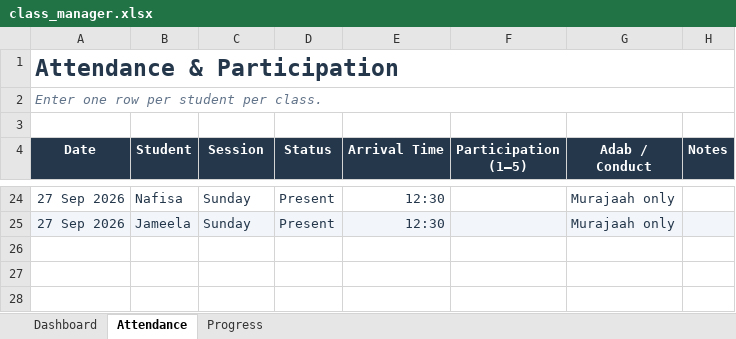
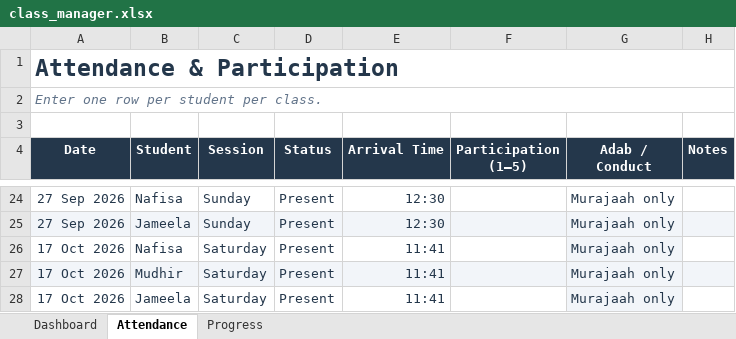
Before and after one commit to abrarmudhir/edu-journey, an Excel workbook: assets/deen/madrasa/class_manager.xlsx, sheet Attendance, drawn as a sheet; only a part is shown, gaps mark what is left out; values as stored, in another font and other column widths than the file's, no borders; conditional formats and table styles not drawn; the diff names each change by its address in the sheet, - before the commit and + after, or states it on an @@ line.

```diff
--- a/assets/deen/madrasa/class_manager.xlsx (sheet Attendance)
+++ b/assets/deen/madrasa/class_manager.xlsx (sheet Attendance)
+row 26: 17 Oct 2026 | Nafisa | Saturday | Present | 11:41 |  | Murajaah only
+row 27: 17 Oct 2026 | Mudhir | Saturday | Present | 11:41 |  | Murajaah only
+row 28: 17 Oct 2026 | Jameela | Saturday | Present | 11:41 |  | Murajaah only
```
Also changed, not shown: sheet Progress, sheet Dashboard, charts or pictures.
